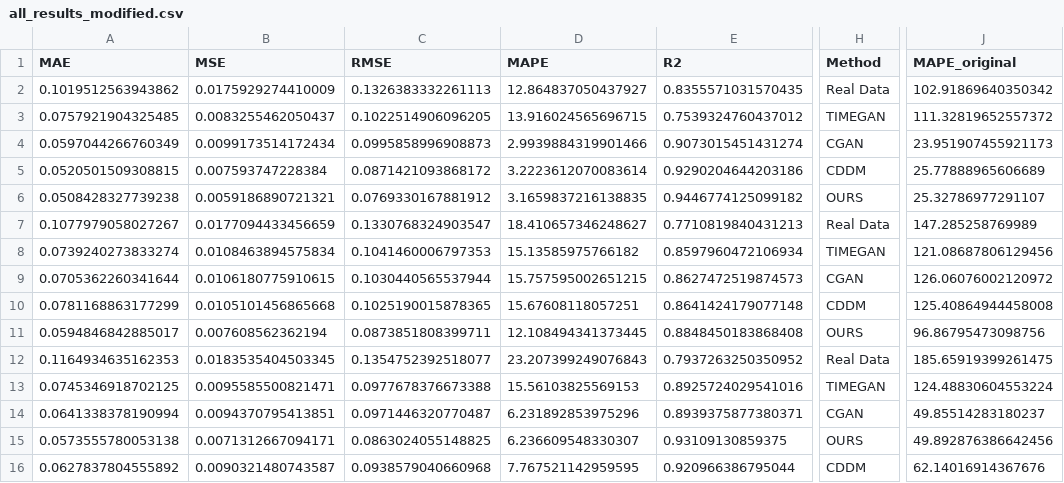
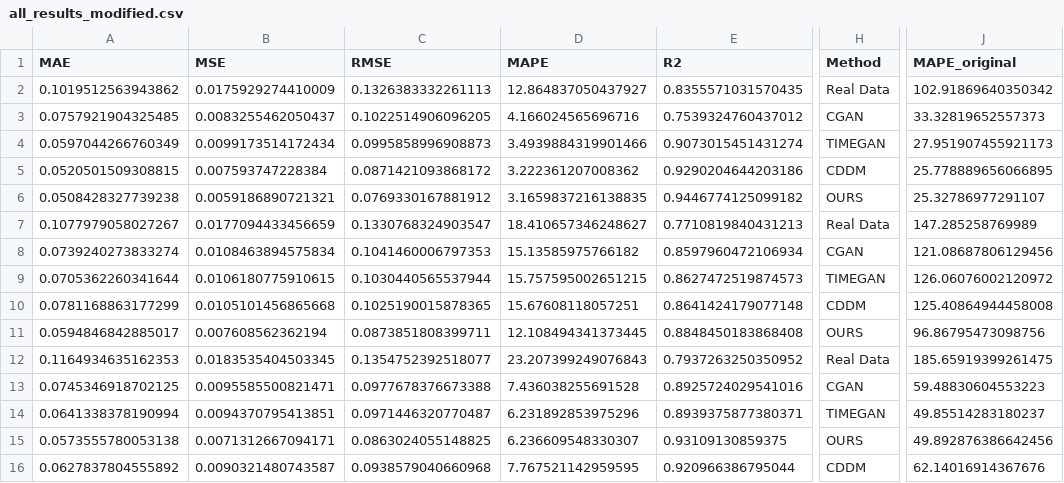
Before and after one commit to zomer2001/diffusion_building_elec_load_exp, a CSV file: results/lstm_260405_fill_result/all_results_modified.csv, drawn as a sheet; only a part is shown, gaps mark what is left out; the diff names each change by its address in the sheet, - before the commit and + after, or states it on an @@ line.

```diff
--- a/results/lstm_260405_fill_result/all_results_modified.csv
+++ b/results/lstm_260405_fill_result/all_results_modified.csv
-D3 (MAPE): 13.916024565696715
+D3 (MAPE): 4.166024565696716
-H3 (Method): TIMEGAN
+H3 (Method): CGAN
-J3 (MAPE_original): 111.32819652557372
+J3 (MAPE_original): 33.32819652557373
-D4 (MAPE): 2.9939884319901466
+D4 (MAPE): 3.4939884319901466
-H4 (Method): CGAN
+H4 (Method): TIMEGAN
-J4 (MAPE_original): 23.951907455921173
+J4 (MAPE_original): 27.951907455921173
-D5 (MAPE): 3.2223612070083614
+D5 (MAPE): 3.222361207008362
-J5 (MAPE_original): 25.77888965606689
+J5 (MAPE_original): 25.778889656066895
-H8 (Method): TIMEGAN
+H8 (Method): CGAN
-H9 (Method): CGAN
+H9 (Method): TIMEGAN
-D13 (MAPE): 15.56103825569153
+D13 (MAPE): 7.436038255691528
-H13 (Method): TIMEGAN
+H13 (Method): CGAN
-J13 (MAPE_original): 124.48830604553224
+J13 (MAPE_original): 59.48830604553223
-H14 (Method): CGAN
+H14 (Method): TIMEGAN
```
Also changed, not shown: results/lstm_260405_fill_result/all_results.csv, 35 other files.
